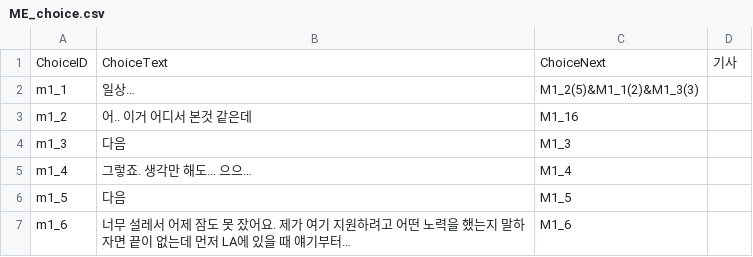
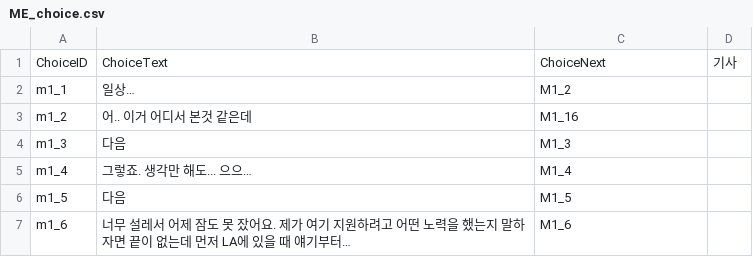
Before and after one commit to SHT4196/Academia, a CSV file: Assets/Resources/ME_choice.csv, drawn as a sheet; only a part is shown.

```diff
--- a/Assets/Resources/ME_choice.csv
+++ b/Assets/Resources/ME_choice.csv
@@ -1,3 +1,3 @@
 ChoiceID,ChoiceText,ChoiceNext,기사
-m1_1,일상…,M1_2(5)&M1_1(2)&M1_3(3),
+m1_1,일상…,M1_2,
 m1_2,어.. 이거 어디서 본것 같은데,M1_16,
```
Also changed, not shown: 11 other files.
